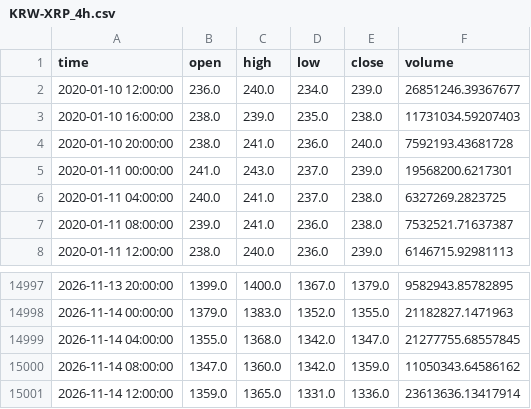
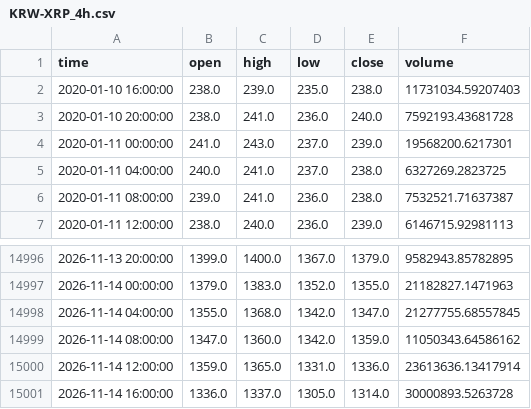
Before and after one commit to koreacoinlee/coin-research-bot, a CSV file: data/KRW-XRP_4h.csv, drawn as a sheet; only a part is shown, gaps mark what is left out.

```diff
--- a/data/KRW-XRP_4h.csv
+++ b/data/KRW-XRP_4h.csv
@@ -1,3 +1,2 @@
 time,open,high,low,close,volume
-2020-01-10 12:00:00,236.0,240.0,234.0,239.0,26851246.39367677
 2020-01-10 16:00:00,238.0,239.0,235.0,238.0,11731034.59207403
@@ -15001 +15000,2 @@ time,open,high,low,close,volume
 2026-11-14 12:00:00,1359.0,1365.0,1331.0,1336.0,23613636.13417914
+2026-11-14 16:00:00,1336.0,1337.0,1305.0,1314.0,30000893.5263728
```
Also changed, not shown: data/KRW-SOL_4h.csv, 6 other files.
